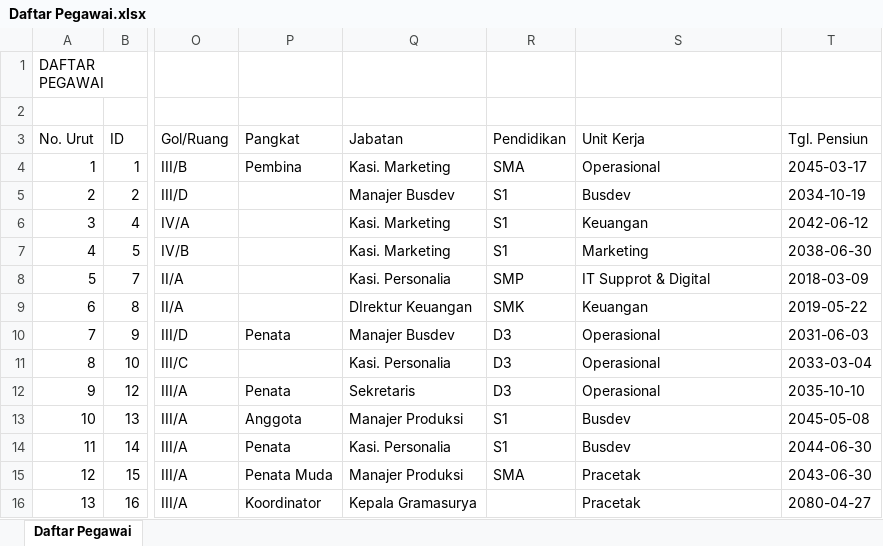
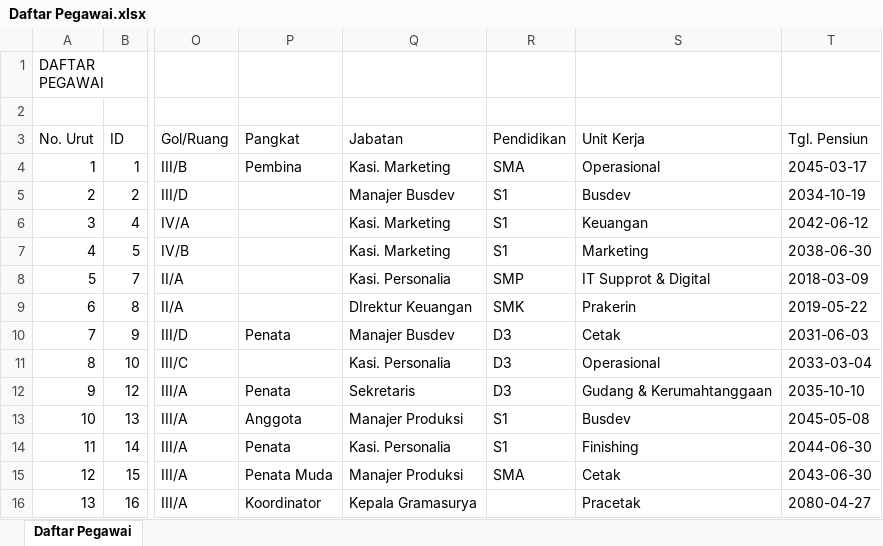
Before and after one commit to FadelNurAkhmad/Simpeg_PT_Gramasurya, an Excel workbook: assets/excel/Daftar Pegawai.xlsx, sheet Daftar Pegawai, drawn as a sheet; only a part is shown, gaps mark what is left out; values as stored, in another font and other column widths than the file's, no borders; the diff names each change by its address in the sheet, - before the commit and + after, or states it on an @@ line.

```diff
--- a/assets/excel/Daftar Pegawai.xlsx (sheet Daftar Pegawai)
+++ b/assets/excel/Daftar Pegawai.xlsx (sheet Daftar Pegawai)
-S9 (Unit Kerja): Keuangan
+S9 (Unit Kerja): Prakerin
-S10 (Unit Kerja): Operasional
+S10 (Unit Kerja): Cetak
-S12 (Unit Kerja): Operasional
+S12 (Unit Kerja): Gudang & Kerumahtanggaan
-S14 (Unit Kerja): Busdev
+S14 (Unit Kerja): Finishing
-S15 (Unit Kerja): Pracetak
+S15 (Unit Kerja): Cetak
```
Also changed, not shown: 27 other files.
